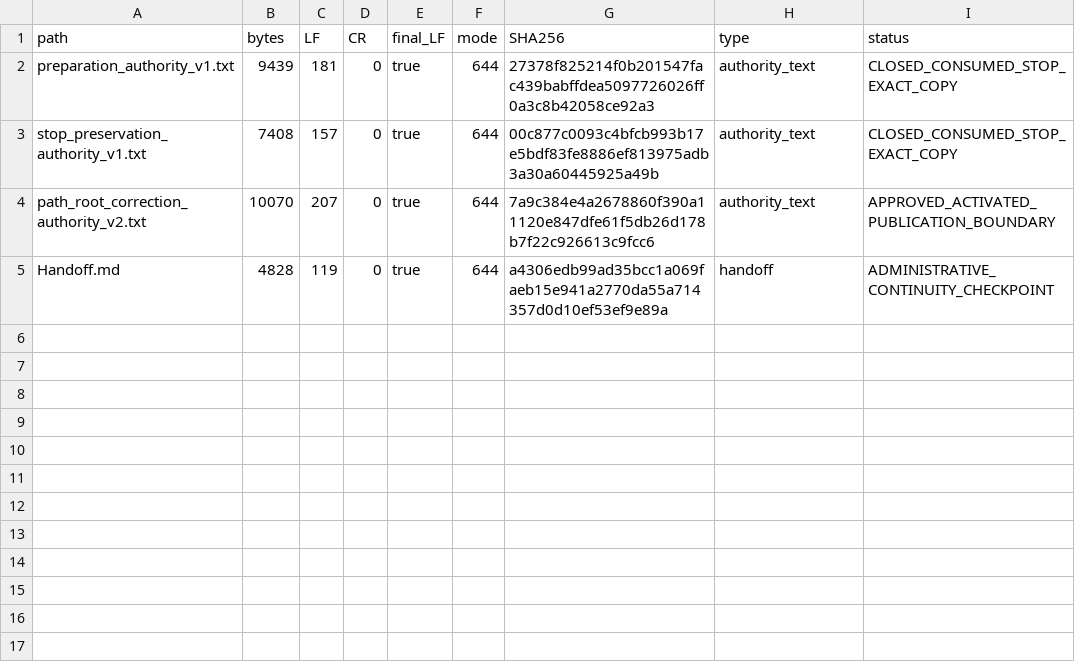
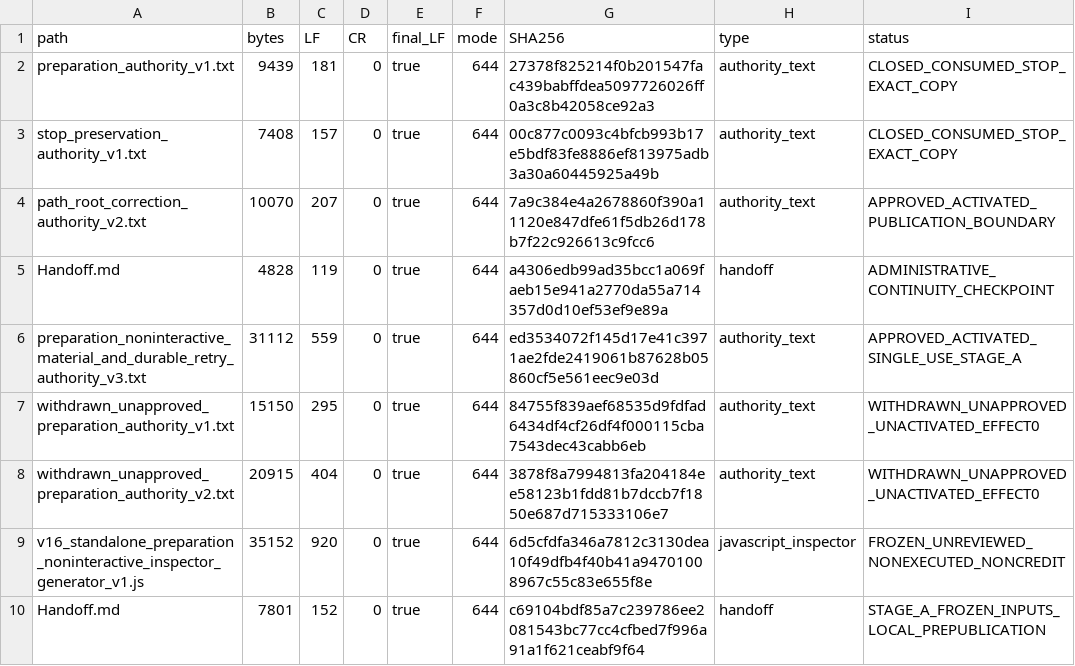
Before and after one commit to MassyuRed/Cocolon, a TSV file: EmlisAIの実装済み資料/documents/V16_Standalone_Preparation_CommandTransport_Stop_20260806/artifact_ledger.tsv, drawn as a sheet.

Commit message:
Freeze V16 standalone preparation inputs

```diff
--- a/EmlisAIの実装済み資料/documents/V16_Standalone_Preparation_CommandTransport_Stop_20260806/artifact_ledger.tsv
+++ b/EmlisAIの実装済み資料/documents/V16_Standalone_Preparation_CommandTransport_Stop_20260806/artifact_ledger.tsv
@@ -5 +5,6 @@ path_root_correction_authority_v2.txt	10070	207	0	true	644	7a9c384e4a2678860f390
 Handoff.md	4828	119	0	true	644	a4306edb99ad35bcc1a069faeb15e941a2770da55a714357d0d10ef53ef9e89a	handoff	ADMINISTRATIVE_CONTINUITY_CHECKPOINT
+preparation_noninteractive_material_and_durable_retry_authority_v3.txt	31112	559	0	true	644	ed3534072f145d17e41c3971ae2fde2419061b87628b05860cf5e561eec9e03d	authority_text	APPROVED_ACTIVATED_SINGLE_USE_STAGE_A
+withdrawn_unapproved_preparation_authority_v1.txt	15150	295	0	true	644	84755f839aef68535d9fdfad6434df4cf26df4f000115cba7543dec43cabb6eb	authority_text	WITHDRAWN_UNAPPROVED_UNACTIVATED_EFFECT0
+withdrawn_unapproved_preparation_authority_v2.txt	20915	404	0	true	644	3878f8a7994813fa204184ee58123b1fdd81b7dccb7f1850e687d715333106e7	authority_text	WITHDRAWN_UNAPPROVED_UNACTIVATED_EFFECT0
+v16_standalone_preparation_noninteractive_inspector_generator_v1.js	35152	920	0	true	644	6d5cfdfa346a7812c3130dea10f49dfb4f40b41a94701008967c55c83e655f8e	javascript_inspector	FROZEN_UNREVIEWED_NONEXECUTED_NONCREDIT
+Handoff.md	7801	152	0	true	644	c69104bdf85a7c239786ee2081543bc77cc4cfbed7f996a91a1f621ceabf9f64	handoff	STAGE_A_FROZEN_INPUTS_LOCAL_PREPUBLICATION
```
Also changed, not shown: 5 other files.
